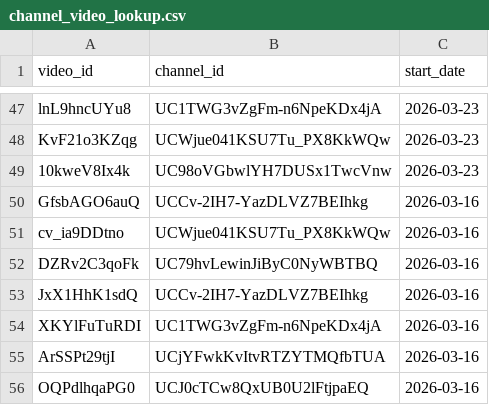
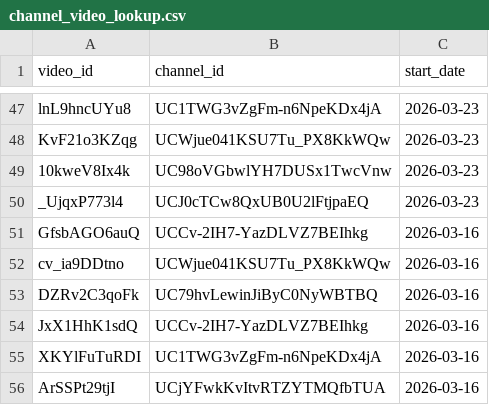
Before and after one commit to efejiroe/influencer-cv, a CSV file: data/channel_video_lookup.csv, drawn as a sheet; only a part is shown, gaps mark what is left out; the shorter side is filled out with more unchanged rows.

```diff
--- a/data/channel_video_lookup.csv
+++ b/data/channel_video_lookup.csv
@@ -49,2 +49,3 @@
 "10kweV8Ix4k","UC98oVGbwlYH7DUSx1TwcVnw",2026-03-23
+"_UjqxP773l4","UCJ0cTCw8QxUB0U2lFtjpaEQ",2026-03-23
 "GfsbAGO6auQ","UCCv-2IH7-YazDLVZ7BEIhkg",2026-03-16
```
Also changed, not shown: data/active_tracking.csv, data/tracking_data.csv.
